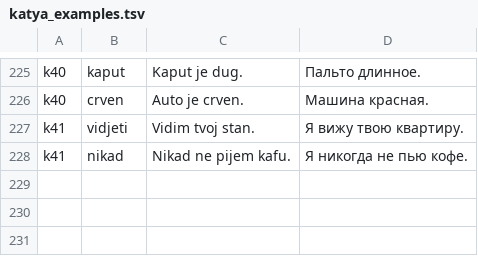
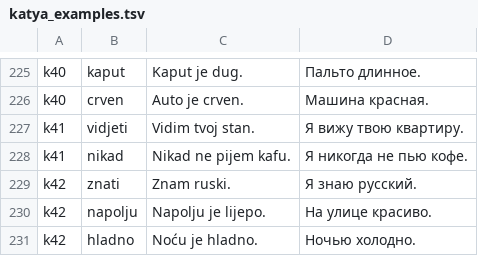
Before and after one commit to voronkovlabs/android-russian-montenegrin, a TSV file: tools/katya_examples.tsv, drawn as a sheet; only a part is shown, gaps mark what is left out; the diff names each change by its address in the sheet, - before the commit and + after, or states it on an @@ line.

```diff
--- a/tools/katya_examples.tsv
+++ b/tools/katya_examples.tsv
+row 229: k42 | znati | Znam ruski. | Я знаю русский.
+row 230: k42 | napolju | Napolju je lijepo. | На улице красиво.
+row 231: k42 | hladno | Noću je hladno. | Ночью холодно.
```
Also changed, not shown: 4 other files.
